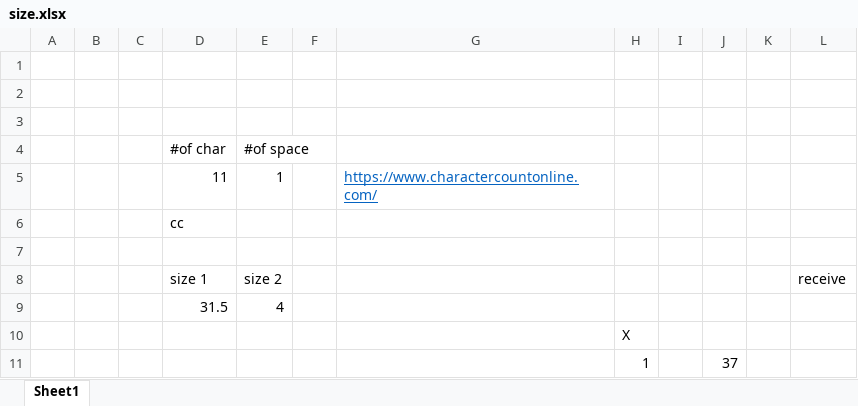
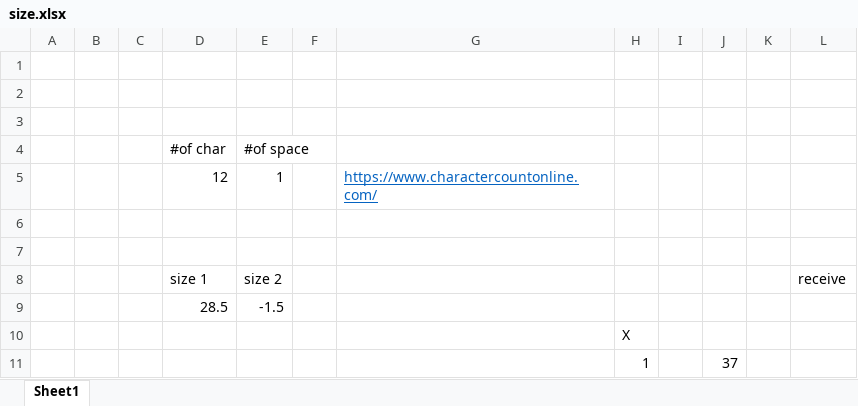
Before and after one commit to BenjiRex7/EM-Lab-Project, an Excel workbook: size.xlsx, sheet Sheet1, drawn as a sheet; values as stored, in another font and other column widths than the file's, no borders; removed rows and columns are numbered as before the commit, all else as after; the diff names each change by its address in the sheet, - before the commit and + after, or states it on an @@ line.

```diff
--- a/size.xlsx (sheet Sheet1)
+++ b/size.xlsx (sheet Sheet1)
-D5: 11
+D5: 12
-D6: cc
+D6: (empty)
-row 9:  |  |  | 31.5 | 4
+row 9:  |  |  | 28.5 | -1.5
```
Also changed, not shown: 4 other files.
